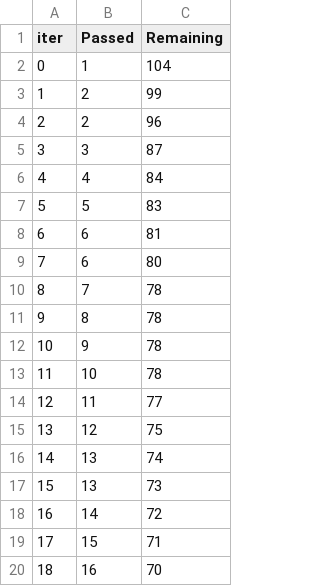
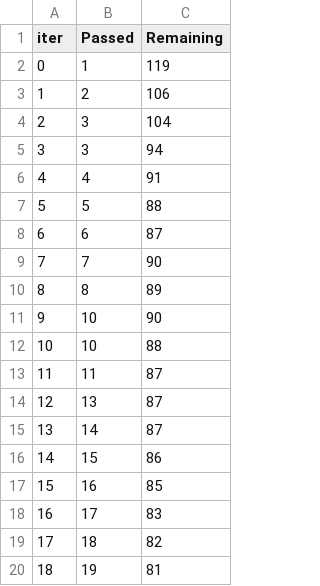
Before and after one commit to Naman523/mlproject, a TSV file: catboost_info/time_left.tsv, drawn as a sheet; only a part is shown; the diff covers the shown part only.

```diff
--- a/catboost_info/time_left.tsv
+++ b/catboost_info/time_left.tsv
@@ -1,20 +1,20 @@
 iter	Passed	Remaining
-0	1	104
-1	2	99
-2	2	96
-3	3	87
-4	4	84
-5	5	83
-6	6	81
-7	6	80
-8	7	78
-9	8	78
-10	9	78
-11	10	78
-12	11	77
-13	12	75
-14	13	74
-15	13	73
-16	14	72
-17	15	71
-18	16	70
+0	1	119
+1	2	106
+2	3	104
+3	3	94
+4	4	91
+5	5	88
+6	6	87
+7	7	90
+8	8	89
+9	10	90
+10	10	88
+11	11	87
+12	13	87
+13	14	87
+14	15	86
+15	16	85
+16	17	83
+17	18	82
+18	19	81
```
Also changed, not shown: 155 edited cells elsewhere in this file, 3 other files.
